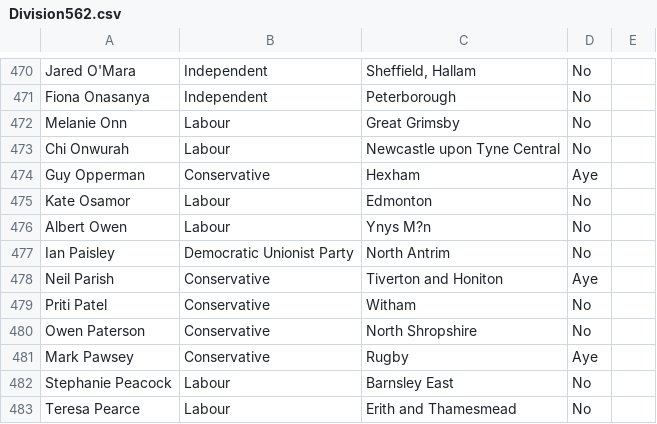
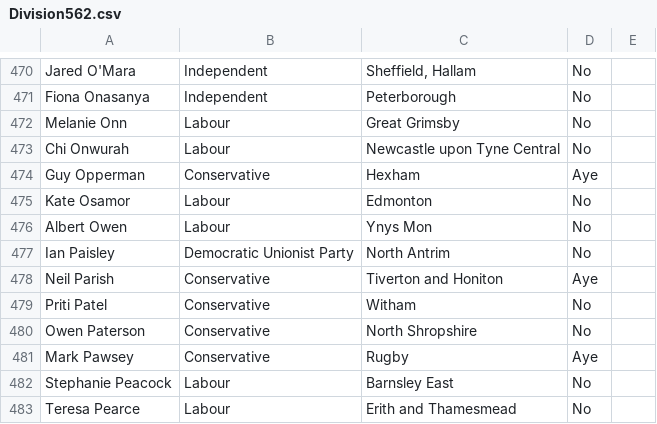
Before and after one commit to mneedham/graphing-brexit, a CSV file: data/commonsvotes/Division562.csv, drawn as a sheet; only a part is shown, gaps mark what is left out; the diff names each change by its address in the sheet, - before the commit and + after, or states it on an @@ line.

```diff
--- a/data/commonsvotes/Division562.csv
+++ b/data/commonsvotes/Division562.csv
-C476: Ynys M?n
+C476: Ynys Mon
```
Also changed, not shown: data/commonsvotes/Division623.csv, data/commonsvotes/Division655.csv, 8 other files.
